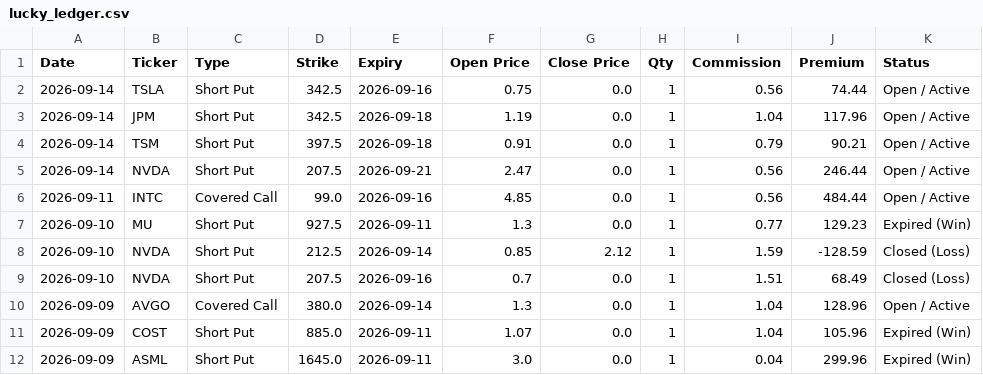
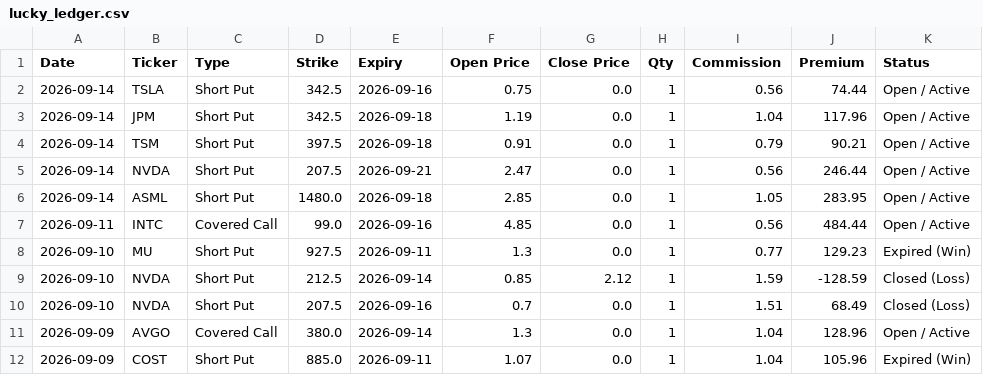
Before and after one commit to wongtszzz/lucky-lab, a CSV file: lucky_ledger.csv, drawn as a sheet; only a part is shown; the shorter side is filled out with more unchanged rows.

Commit message:
Ledger Auto-Sync: 2026-09-14 15:53:54

```diff
--- a/lucky_ledger.csv
+++ b/lucky_ledger.csv
@@ -5,2 +5,3 @@ Date,Ticker,Type,Strike,Expiry,Open Price,Close Price,Qty,Commission,Premium,Sta
 2026-09-14,NVDA,Short Put,207.5,2026-09-21,2.47,0.0,1,0.56,246.44,Open / Active
+2026-09-14,ASML,Short Put,1480.0,2026-09-18,2.85,0.0,1,1.05,283.95,Open / Active
 2026-09-11,INTC,Covered Call,99.0,2026-09-16,4.85,0.0,1,0.56,484.44,Open / Active
```
